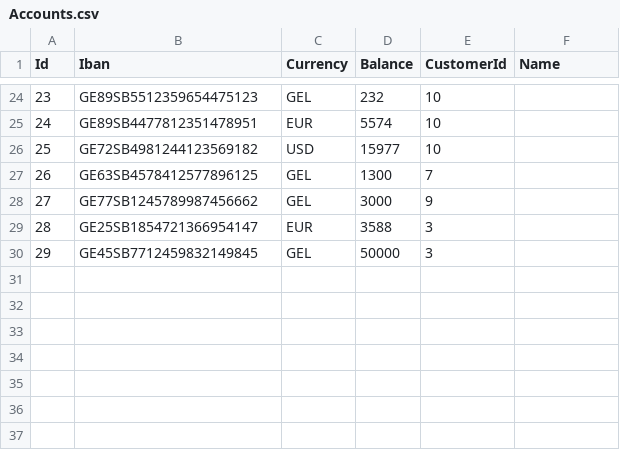
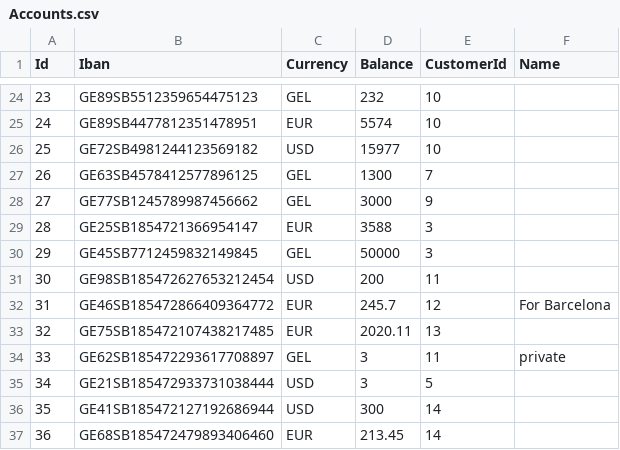
Before and after one commit to BitsadzeL/Minibank, a CSV file: Minibank/Accounts.csv, drawn as a sheet; only a part is shown, gaps mark what is left out.

```diff
--- a/Minibank/Accounts.csv
+++ b/Minibank/Accounts.csv
@@ -30 +30,8 @@ Id,Iban,Currency,Balance,CustomerId,Name
 29,GE45SB7712459832149845,GEL,50000,3,
+30,GE98SB185472627653212454,USD,200,11,
+31,GE46SB185472866409364772,EUR,245.7,12,For Barcelona
+32,GE75SB185472107438217485,EUR,2020.11,13,
+33,GE62SB185472293617708897,GEL,3,11,private
+34,GE21SB185472933731038444,USD,3,5,
+35,GE41SB185472127192686944,USD,300,14,
+36,GE68SB185472479893406460,EUR,213.45,14,
```
Also changed, not shown: Minibank/Customers.csv, 3 other files.
